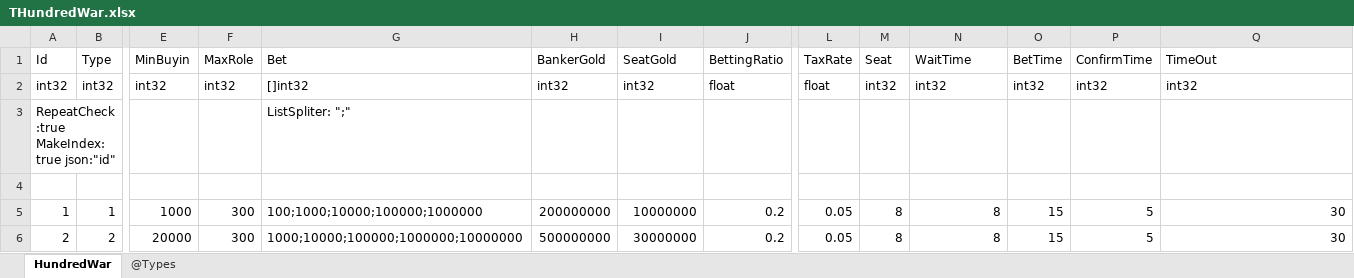
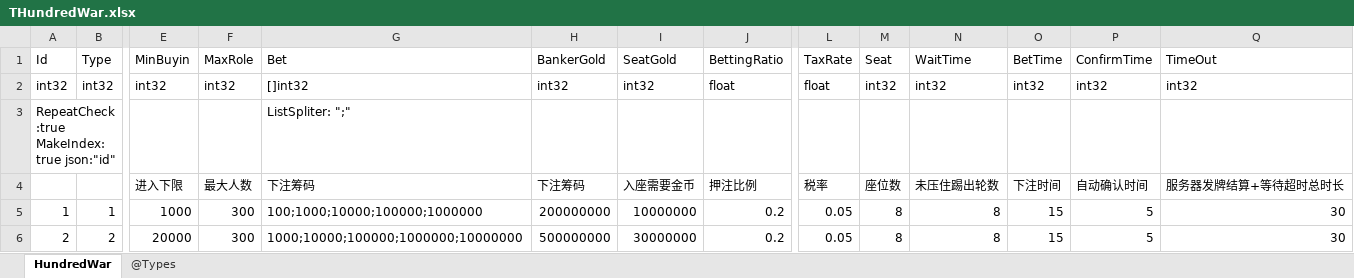
Before and after one commit to gaozhengshuang/texaspoker, an Excel workbook: docs/excel/THundredWar.xlsx, sheet HundredWar, drawn as a sheet; only a part is shown, gaps mark what is left out; values as stored, in another font and other column widths than the file's, no borders; rows hold the shown columns only; the diff names each change by its address in the sheet, - before the commit and + after, or states it on an @@ line.

Commit message:
字添加注释

```diff
--- a/docs/excel/THundredWar.xlsx (sheet HundredWar)
+++ b/docs/excel/THundredWar.xlsx (sheet HundredWar)
-row 4: (empty)
+row 4:  |  | 进入下限 | 最大人数 | 下注筹码 | 下注筹码 | 入座需要金币 | 押注比例 | 税率 | 座位数 | 未压住踢出轮数 | 下注时间 | 自动确认时间 | 服务器发牌结算+等待超时总时长
```
